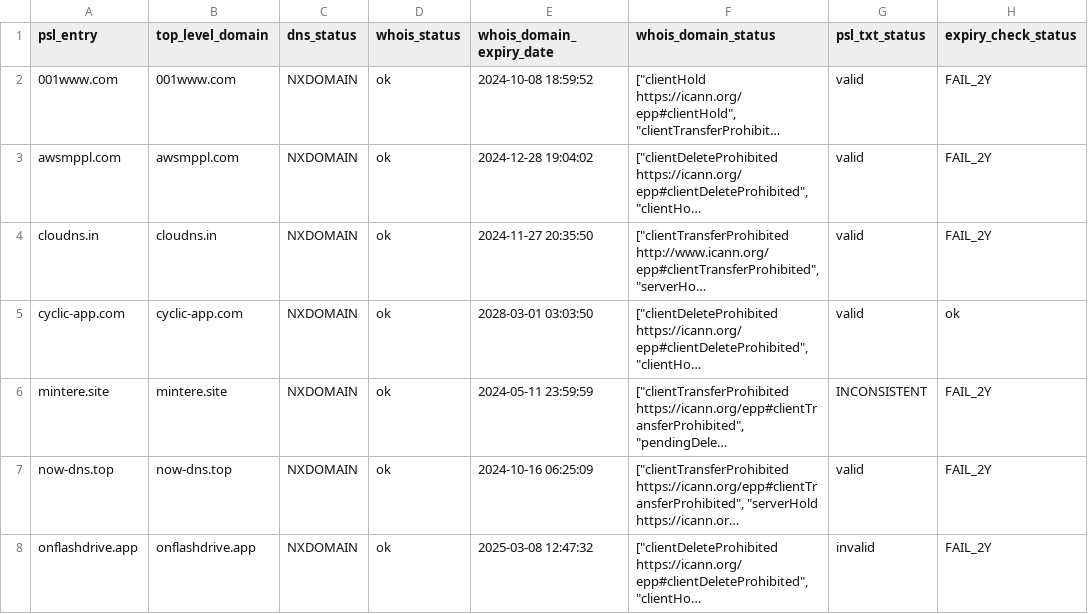
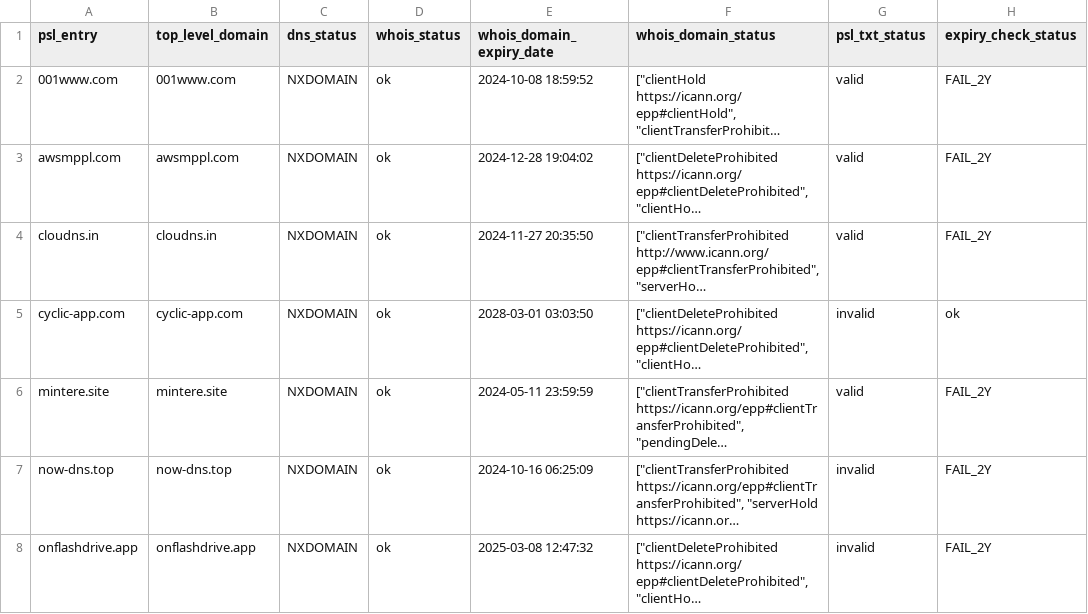
Before and after one commit to groundcat/PSL-private-domains-checker, a CSV file: data/hold.csv, drawn as a sheet; long unchanged cells end in …; the diff names each change by its address in the sheet, - before the commit and + after, or states it on an @@ line.

```diff
--- a/data/hold.csv
+++ b/data/hold.csv
-G5 (psl_txt_status): valid
+G5 (psl_txt_status): invalid
-G6 (psl_txt_status): INCONSISTENT
+G6 (psl_txt_status): valid
-G7 (psl_txt_status): valid
+G7 (psl_txt_status): invalid
```
Also changed, not shown: data/all.csv, data/expired.csv, 3 other files.
